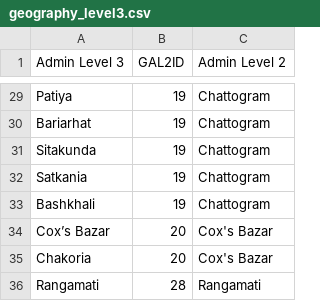
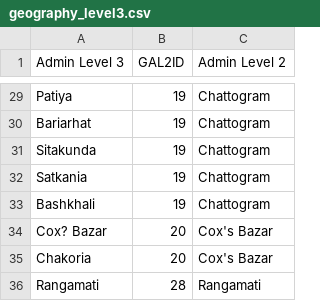
Before and after one commit to AKC23/GAIN-sampledb, a CSV file: data/geography_level3.csv, drawn as a sheet; only a part is shown, gaps mark what is left out; the diff names each change by its address in the sheet, - before the commit and + after, or states it on an @@ line.

```diff
--- a/data/geography_level3.csv
+++ b/data/geography_level3.csv
-A34 (Admin Level 3): Cox’s Bazar
+A34 (Admin Level 3): Cox? Bazar
```
Also changed, not shown: data/measure_unit1.csv, 7 other files.
